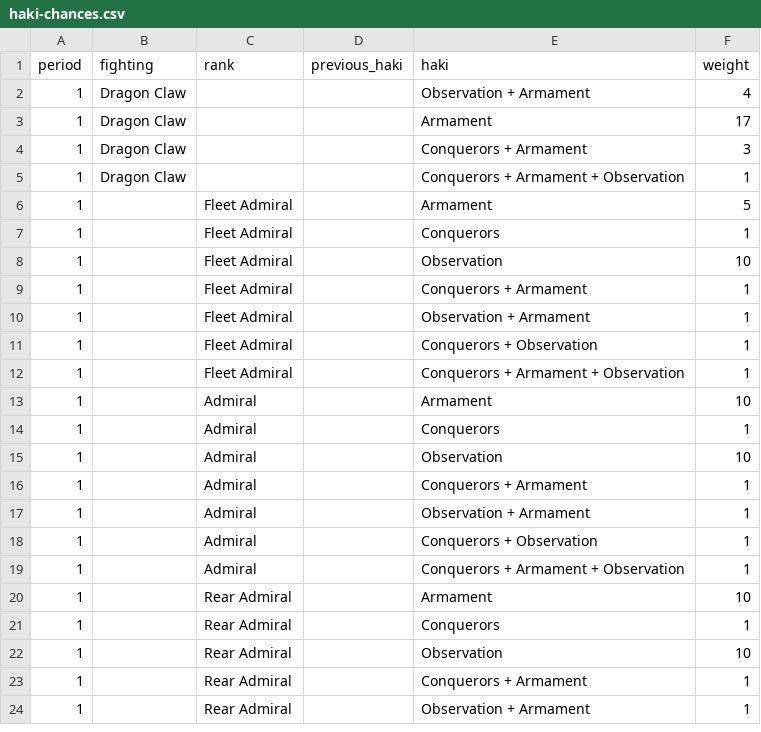
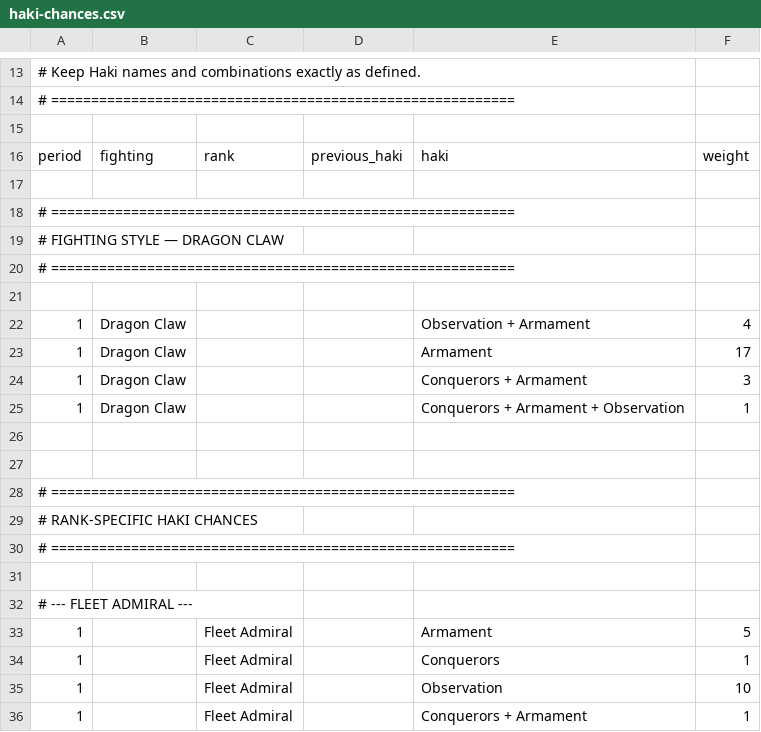
Before and after one commit to Marmlo/OPRCG, a CSV file: data/haki-chances.csv, drawn as a sheet; only a part is shown, gaps mark what is left out; the shorter side is filled out with more unchanged rows; the diff covers the shown part only; the diff names each change by its address in the sheet, - before the commit and + after, or states it on an @@ line.

Commit message:
Update haki-chances.csv

```diff
--- a/data/haki-chances.csv
+++ b/data/haki-chances.csv
+row 13: # Keep Haki names and combinations exactly as defined.
+row 14: # ==========================================================
+row 15: (empty)
+row 17: (empty)
+row 18: # ==========================================================
+row 19: # FIGHTING STYLE — DRAGON CLAW
+row 20: # ==========================================================
+row 21: (empty)
+row 26: (empty)
+row 27: (empty)
+row 28: # ==========================================================
+row 29: # RANK-SPECIFIC HAKI CHANCES
+row 30: # ==========================================================
+row 31: (empty)
+row 32: # --- FLEET ADMIRAL ---
```
Also changed, not shown: 53 added rows elsewhere in this file.
